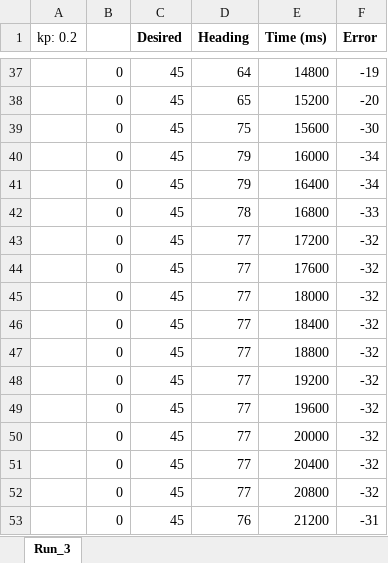
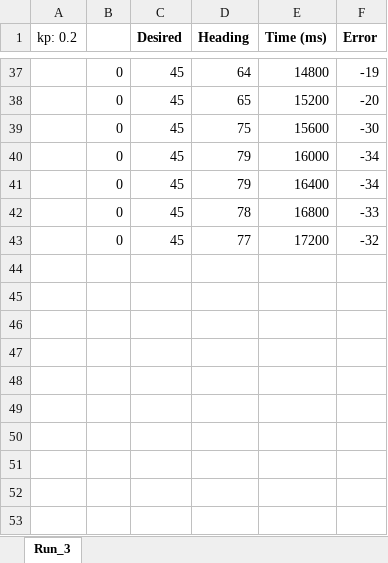
Before and after one commit to Ferretsroq/LITEC, an Excel workbook: Lab 6/Data/Run_3.xlsx, sheet Run_3, drawn as a sheet; only a part is shown, gaps mark what is left out; values as stored, in another font and other column widths than the file's, no borders; charts and pictures not drawn; the diff names each change by its address in the sheet, - before the commit and + after, or states it on an @@ line.

```diff
--- a/Lab 6/Data/Run_3.xlsx (sheet Run_3)
+++ b/Lab 6/Data/Run_3.xlsx (sheet Run_3)
-row 44:  | 0 | 45 | 77 | 17600 | -32
-row 45:  | 0 | 45 | 77 | 18000 | -32
-row 46:  | 0 | 45 | 77 | 18400 | -32
-row 47:  | 0 | 45 | 77 | 18800 | -32
-row 48:  | 0 | 45 | 77 | 19200 | -32
-row 49:  | 0 | 45 | 77 | 19600 | -32
-row 50:  | 0 | 45 | 77 | 20000 | -32
-row 51:  | 0 | 45 | 77 | 20400 | -32
-row 52:  | 0 | 45 | 77 | 20800 | -32
-row 53:  | 0 | 45 | 76 | 21200 | -31
```
Also changed, not shown: charts or pictures, Lab 6/Data/Run_1.xlsx, 1 other file.
